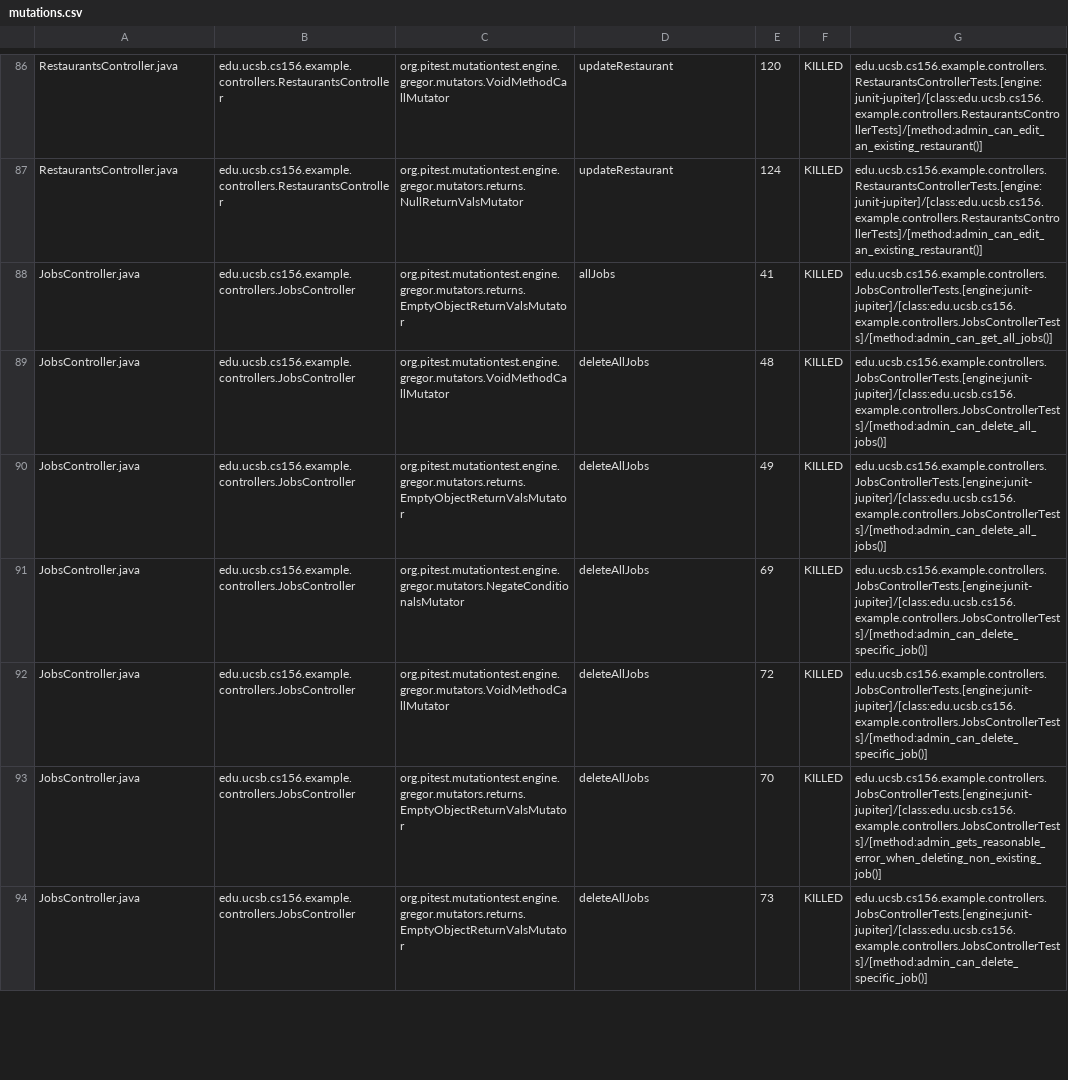
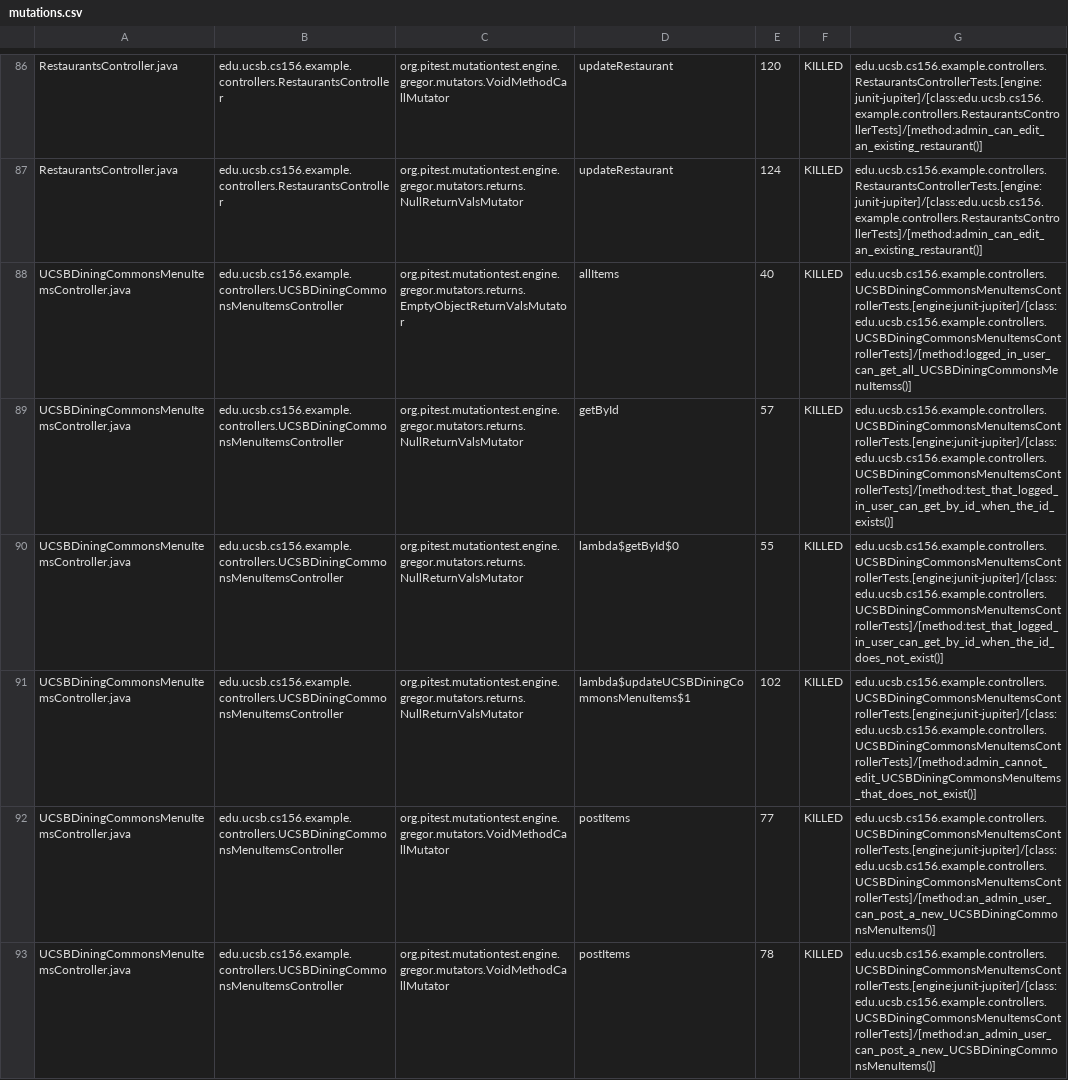
Before and after one commit to ucsb-cs156-f25/team01-f25-09, a CSV file: prs/64/pitest/mutations.csv, drawn as a sheet; only a part is shown, gaps mark what is left out; the shorter side is filled out with more unchanged rows; the diff covers the shown part only.

Commit message:
Deploying to gh-pages from @ ucsb-cs156-f25/team01-f25-09@efa91bb361b69baf2f792dd4c964578d7427946c 🚀

```diff
--- a/prs/64/pitest/mutations.csv
+++ b/prs/64/pitest/mutations.csv
@@ -87 +87,7 @@ RestaurantsController.java,edu.ucsb.cs156.example.controllers.RestaurantsControl
 RestaurantsController.java,edu.ucsb.cs156.example.controllers.RestaurantsController,org.pitest.mutationtest.engine.gregor.mutators.returns.NullReturnValsMutator,updateRestaurant,124,KILLED,edu.ucsb.cs156.example.controllers.RestaurantsControllerTests.[engine:junit-jupiter]/[class:edu.ucsb.cs156.example.controllers.RestaurantsControllerTests]/[method:admin_can_edit_an_existing_restaurant()]
+UCSBDiningCommonsMenuItemsController.java,edu.ucsb.cs156.example.controllers.UCSBDiningCommonsMenuItemsController,org.pitest.mutationtest.engine.gregor.mutators.returns.EmptyObjectReturnValsMutator,allItems,40,KILLED,edu.ucsb.cs156.example.controllers.UCSBDiningCommonsMenuItemsControllerTests.[engine:junit-jupiter]/[class:edu.ucsb.cs156.example.controllers.UCSBDiningCommonsMenuItemsControllerTests]/[method:logged_in_user_can_get_all_UCSBDiningCommonsMenuItemss()]
+UCSBDiningCommonsMenuItemsController.java,edu.ucsb.cs156.example.controllers.UCSBDiningCommonsMenuItemsController,org.pitest.mutationtest.engine.gregor.mutators.returns.NullReturnValsMutator,getById,57,KILLED,edu.ucsb.cs156.example.controllers.UCSBDiningCommonsMenuItemsControllerTests.[engine:junit-jupiter]/[class:edu.ucsb.cs156.example.controllers.UCSBDiningCommonsMenuItemsControllerTests]/[method:test_that_logged_in_user_can_get_by_id_when_the_id_exists()]
+UCSBDiningCommonsMenuItemsController.java,edu.ucsb.cs156.example.controllers.UCSBDiningCommonsMenuItemsController,org.pitest.mutationtest.engine.gregor.mutators.returns.NullReturnValsMutator,lambda$getById$0,55,KILLED,edu.ucsb.cs156.example.controllers.UCSBDiningCommonsMenuItemsControllerTests.[engine:junit-jupiter]/[class:edu.ucsb.cs156.example.controllers.UCSBDiningCommonsMenuItemsControllerTests]/[method:test_that_logged_in_user_can_get_by_id_when_the_id_does_not_exist()]
+UCSBDiningCommonsMenuItemsController.java,edu.ucsb.cs156.example.controllers.UCSBDiningCommonsMenuItemsController,org.pitest.mutationtest.engine.gregor.mutators.returns.NullReturnValsMutator,lambda$updateUCSBDiningCommonsMenuItems$1,102,KILLED,edu.ucsb.cs156.example.controllers.UCSBDiningCommonsMenuItemsControllerTests.[engine:junit-jupiter]/[class:edu.ucsb.cs156.example.controllers.UCSBDiningCommonsMenuItemsControllerTests]/[method:admin_cannot_edit_UCSBDiningCommonsMenuItems_that_does_not_exist()]
+UCSBDiningCommonsMenuItemsController.java,edu.ucsb.cs156.example.controllers.UCSBDiningCommonsMenuItemsController,org.pitest.mutationtest.engine.gregor.mutators.VoidMethodCallMutator,postItems,77,KILLED,edu.ucsb.cs156.example.controllers.UCSBDiningCommonsMenuItemsControllerTests.[engine:junit-jupiter]/[class:edu.ucsb.cs156.example.controllers.UCSBDiningCommonsMenuItemsControllerTests]/[method:an_admin_user_can_post_a_new_UCSBDiningCommonsMenuItems()]
+UCSBDiningCommonsMenuItemsController.java,edu.ucsb.cs156.example.controllers.UCSBDiningCommonsMenuItemsController,org.pitest.mutationtest.engine.gregor.mutators.VoidMethodCallMutator,postItems,78,KILLED,edu.ucsb.cs156.example.controllers.UCSBDiningCommonsMenuItemsControllerTests.[engine:junit-jupiter]/[class:edu.ucsb.cs156.example.controllers.UCSBDiningCommonsMenuItemsControllerTests]/[method:an_admin_user_can_post_a_new_UCSBDiningCommonsMenuItems()]
```
Also changed, not shown: 9 added rows, 3 removed rows and 22 edited cells elsewhere in this file, 23 other files.
